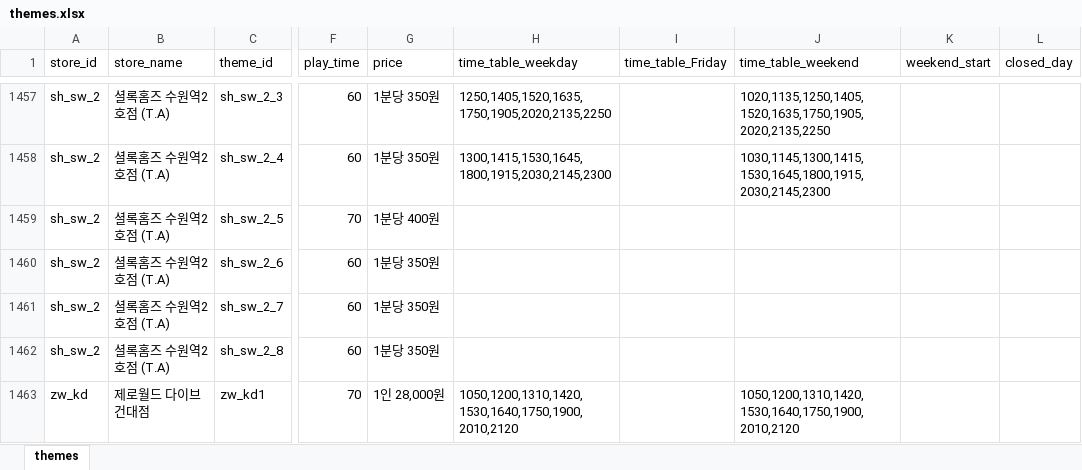
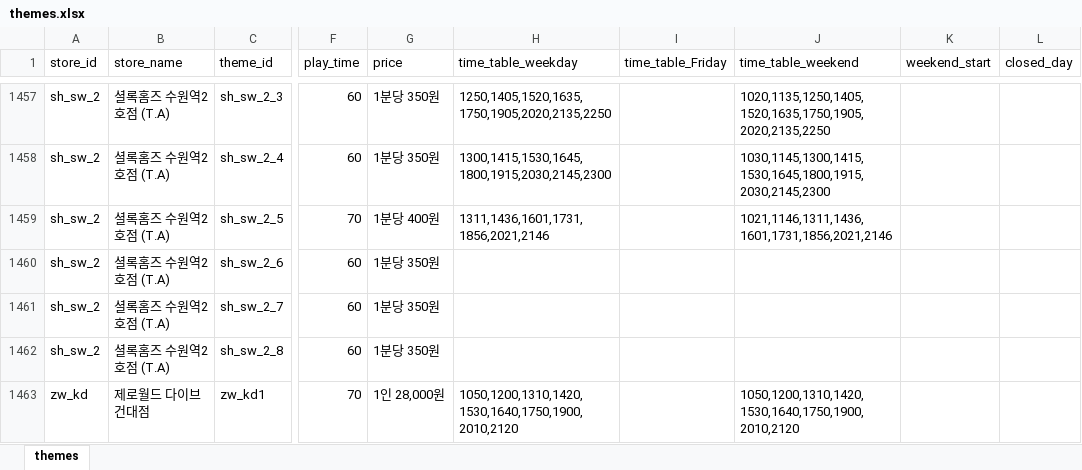
Before and after one commit to b0kt2a/BOKTEA_RSVN, an Excel workbook: themes.xlsx, sheet themes, drawn as a sheet; only a part is shown, gaps mark what is left out; values as stored, in another font and other column widths than the file's, no borders; the diff covers the shown part only; the diff names each change by its address in the sheet, - before the commit and + after, or states it on an @@ line.

```diff
--- a/themes.xlsx (sheet themes)
+++ b/themes.xlsx (sheet themes)
-H1459 (time_table_weekday): (empty)
+H1459 (time_table_weekday): 1311,1436,1601,1731,1856,2021,2146
-J1459 (time_table_weekend): (empty)
+J1459 (time_table_weekend): 1021,1146,1311,1436,1601,1731,1856,2021,2146
```
Also changed, not shown: 4 added rows and 12 edited cells elsewhere in this sheet, poster_compare.xlsx, store_compare.xlsx, 8 other files.
